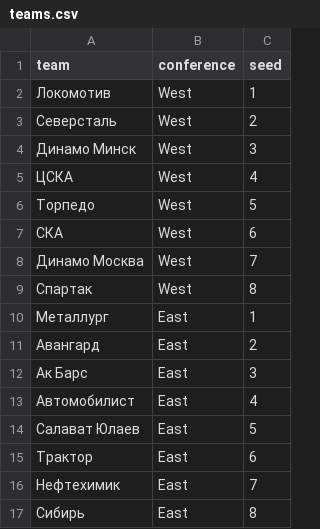
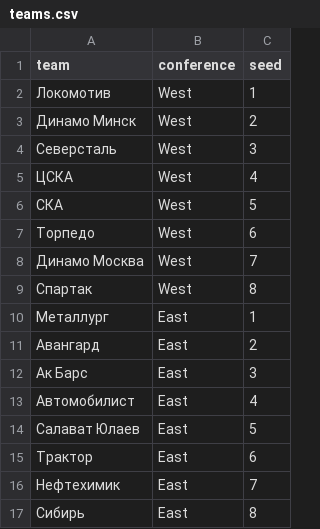
Before and after one commit to Minnikaev/KHL_Bracket, a CSV file: teams.csv, drawn as a sheet.

Commit message:
teams.csv

```diff
--- a/teams.csv
+++ b/teams.csv
@@ -2,7 +2,7 @@ team,conference,seed
 Локомотив,West,1
-Северсталь,West,2
-Динамо Минск,West,3
+Динамо Минск,West,2
+Северсталь,West,3
 ЦСКА,West,4
-Торпедо,West,5
-СКА,West,6
+СКА,West,5
+Торпедо,West,6
 Динамо Москва,West,7
```
